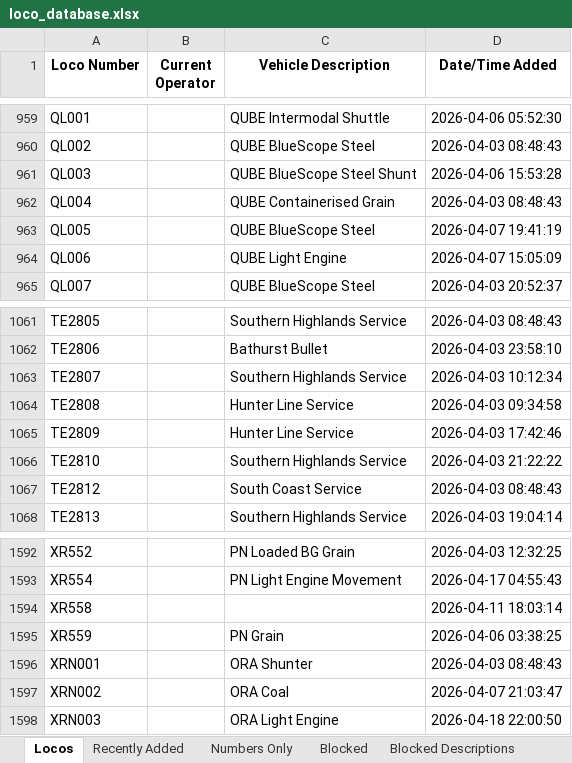
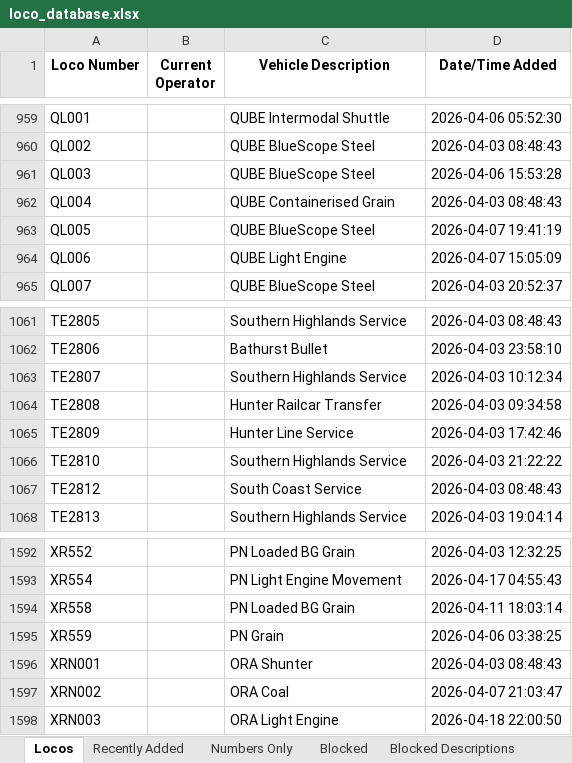
Before and after one commit to grahame21/railops-frontend, an Excel workbook: downloads/loco_database.xlsx, sheet Locos, drawn as a sheet; only a part is shown, gaps mark what is left out; values as stored, in another font and other column widths than the file's, no borders; the diff covers the shown part only; the diff names each change by its address in the sheet, - before the commit and + after, or states it on an @@ line.

```diff
--- a/downloads/loco_database.xlsx (sheet Locos)
+++ b/downloads/loco_database.xlsx (sheet Locos)
-C961 (Vehicle Description): QUBE BlueScope Steel Shunt
+C961 (Vehicle Description): QUBE BlueScope Steel
-C1064 (Vehicle Description): Hunter Line Service
+C1064 (Vehicle Description): Hunter Railcar Transfer
-C1594 (Vehicle Description): (empty)
+C1594 (Vehicle Description): PN Loaded BG Grain
```
Also changed, not shown: 5 edited cells elsewhere in this sheet, sheet Recently Added, downloads/loco_numbers_only.xlsx, 3 other files.
